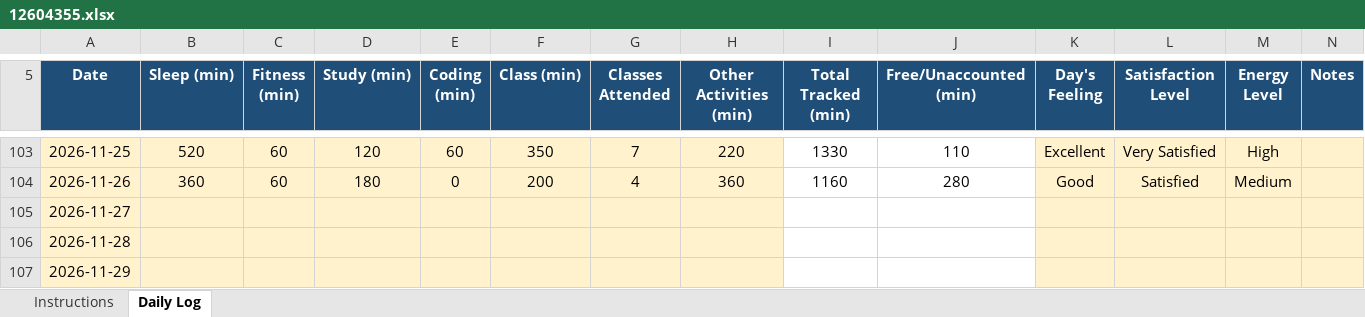
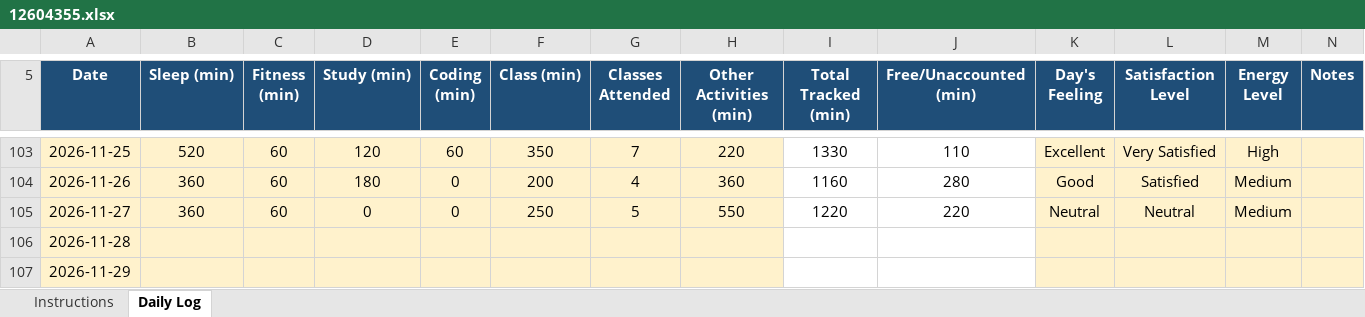
Before and after one commit to Hyghen/CAP776, an Excel workbook: 12604355.xlsx, sheet Daily Log, drawn as a sheet; only a part is shown, gaps mark what is left out; values as stored, in another font and other column widths than the file's, no borders; conditional formats not drawn; the diff names each change by its address in the sheet, - before the commit and + after, or states it on an @@ line.

Commit message:
Updated today at 2:52 PM 28-Nov

```diff
--- a/12604355.xlsx (sheet Daily Log)
+++ b/12604355.xlsx (sheet Daily Log)
-B105 (Sleep (min)): (empty)
+B105 (Sleep (min)): 360
-C105 (Fitness (min)): (empty)
+C105 (Fitness (min)): 60
-D105 (Study (min)): (empty)
+D105 (Study (min)): 0
-E105 (Coding (min)): (empty)
+E105 (Coding (min)): 0
-F105 (Class (min)): (empty)
+F105 (Class (min)): 250
-G105 (Classes Attended): (empty)
+G105 (Classes Attended): 5
-H105 (Other Activities (min)): (empty)
+H105 (Other Activities (min)): 550
-I105 (Total Tracked (min)): (empty)
+I105 (Total Tracked (min)): 1220
-J105 (Free/Unaccounted (min)): (empty)
+J105 (Free/Unaccounted (min)): 220
-K105 (Day's Feeling): (empty)
+K105 (Day's Feeling): Neutral
-L105 (Satisfaction Level): (empty)
+L105 (Satisfaction Level): Neutral
-M105 (Energy Level): (empty)
+M105 (Energy Level): Medium
```
